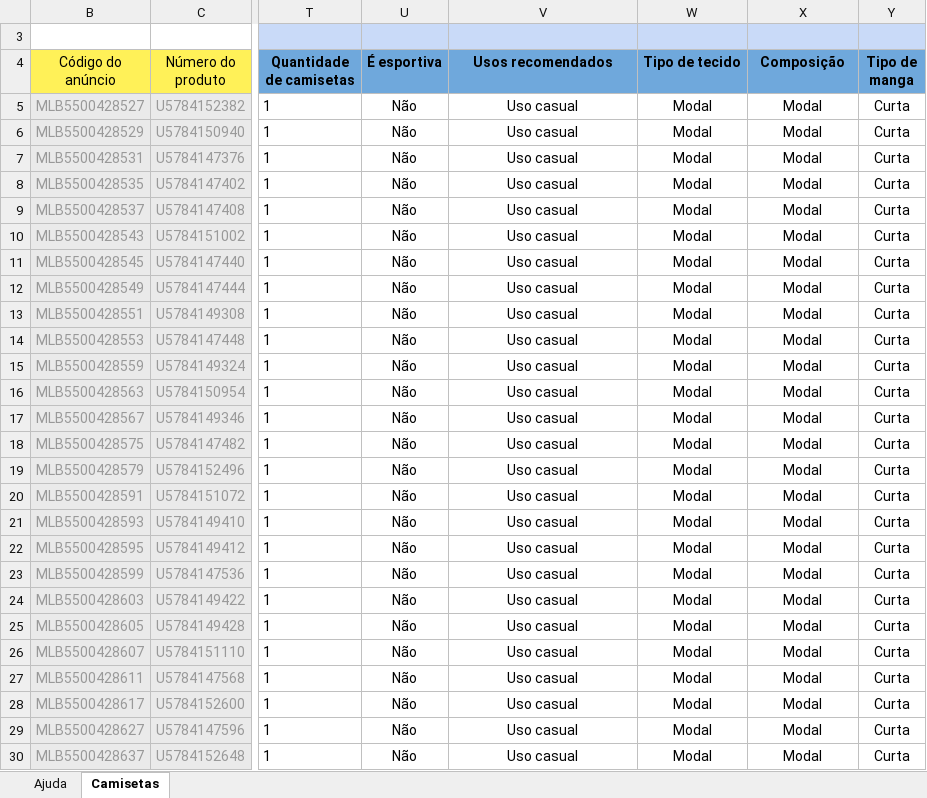
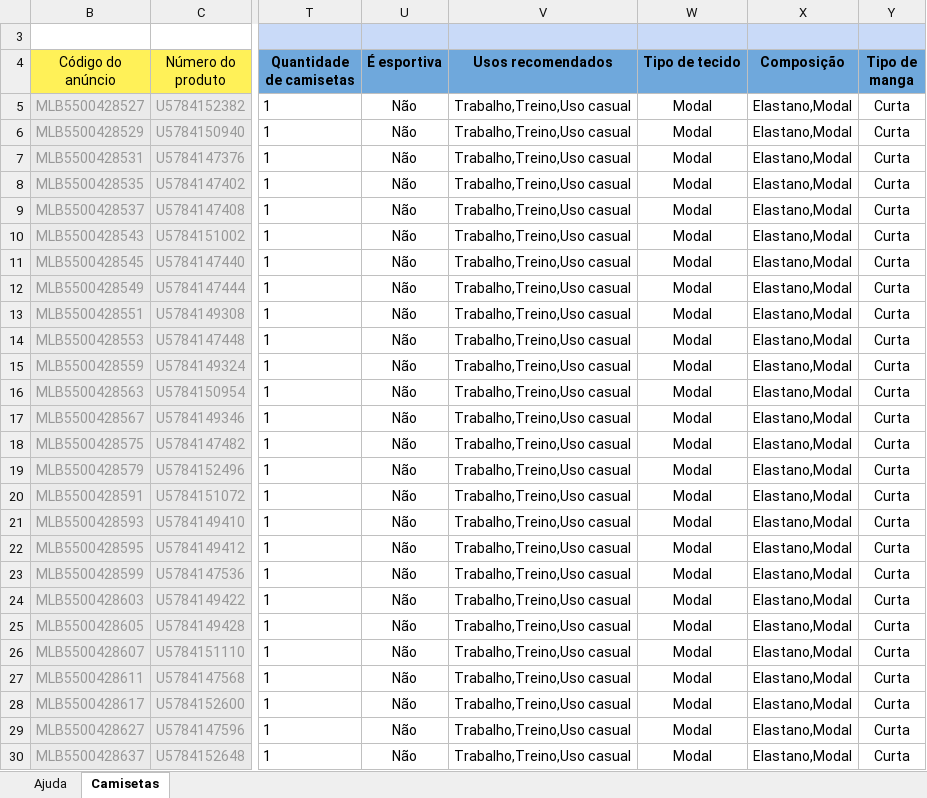
Before and after one commit to jholanda87/api-store, an Excel workbook: loja/mercado-livre/Fichas_tecnicas-MODESTINO-corrigida.xlsx, sheet Camisetas, drawn as a sheet; only a part is shown, gaps mark what is left out; values as stored, in another font and other column widths than the file's, no borders; conditional formats not drawn; the diff covers the shown part only; the diff names each change by its address in the sheet, - before the commit and + after, or states it on an @@ line.

```diff
--- a/loja/mercado-livre/Fichas_tecnicas-MODESTINO-corrigida.xlsx (sheet Camisetas)
+++ b/loja/mercado-livre/Fichas_tecnicas-MODESTINO-corrigida.xlsx (sheet Camisetas)
-V5:V30 (Usos recomendados): Uso casual
+V5:V30 (Usos recomendados): Trabalho,Treino,Uso casual
-X5:X30 (Composição): Modal
+X5:X30 (Composição): Elastano,Modal
```
Also changed, not shown: 542 edited cells elsewhere in this sheet, loja/mercado-livre/Anunciar-MODESTINO-preenchida.xlsx.
